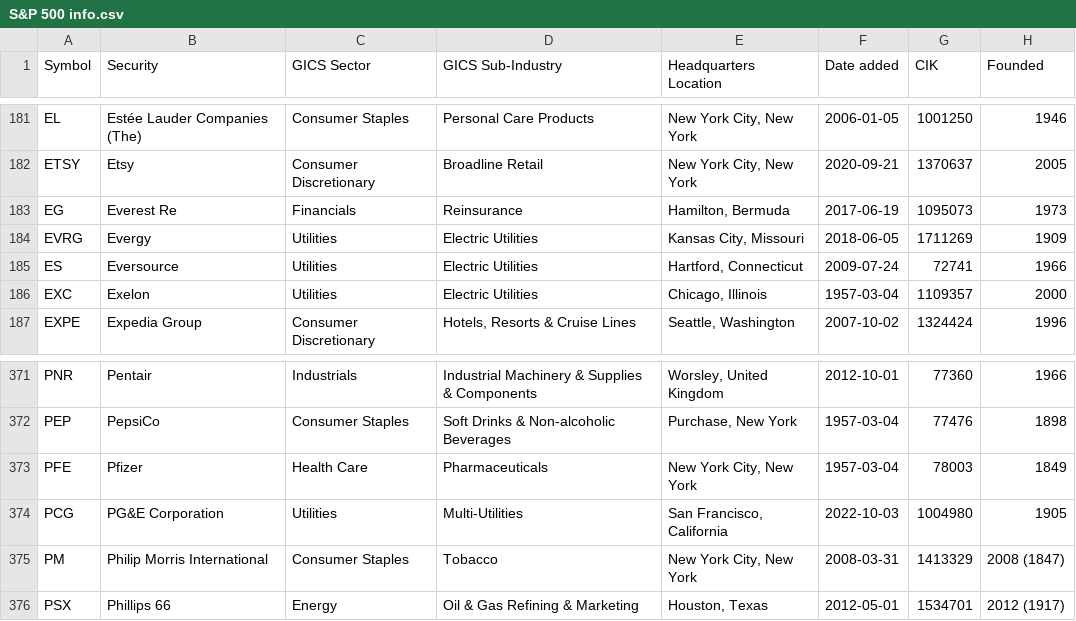
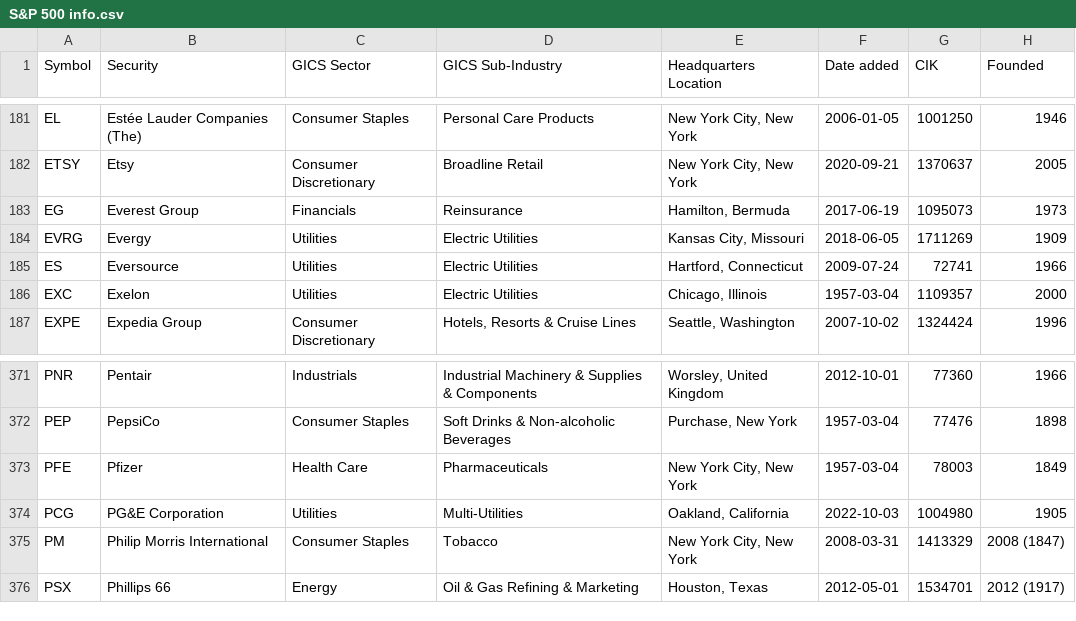
Before and after one commit to DavidMajomi/Stock-Market-Analysis, a CSV file: data/raw data/S&P 500 info.csv, drawn as a sheet; only a part is shown, gaps mark what is left out.

Commit message:
Update S&P 500 info.csv

```diff
--- a/data/raw data/S&P 500 info.csv
+++ b/data/raw data/S&P 500 info.csv
@@ -182,3 +182,3 @@ EL,Estée Lauder Companies (The),Consumer Staples,Personal Care Products,"New Yo
 ETSY,Etsy,Consumer Discretionary,Broadline Retail,"New York City, New York",2020-09-21,1370637,2005
-EG,Everest Re,Financials,Reinsurance,"Hamilton, Bermuda",2017-06-19,1095073,1973
+EG,Everest Group,Financials,Reinsurance,"Hamilton, Bermuda",2017-06-19,1095073,1973
 EVRG,Evergy,Utilities,Electric Utilities,"Kansas City, Missouri",2018-06-05,1711269,1909
@@ -373,3 +373,3 @@ PEP,PepsiCo,Consumer Staples,Soft Drinks & Non-alcoholic Beverages,"Purchase, Ne
 PFE,Pfizer,Health Care,Pharmaceuticals,"New York City, New York",1957-03-04,78003,1849
-PCG,PG&E Corporation,Utilities,Multi-Utilities,"San Francisco, California",2022-10-03,1004980,1905
+PCG,PG&E Corporation,Utilities,Multi-Utilities,"Oakland, California",2022-10-03,1004980,1905
 PM,Philip Morris International,Consumer Staples,Tobacco,"New York City, New York",2008-03-31,1413329,2008 (1847)
```
